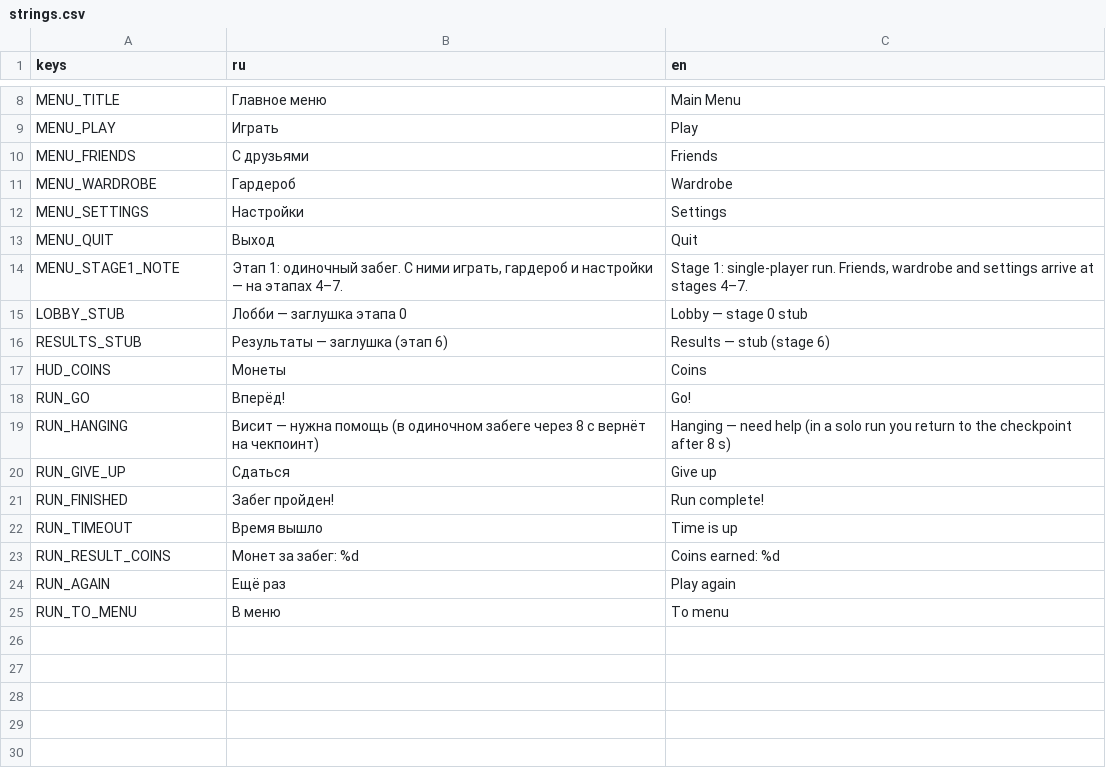
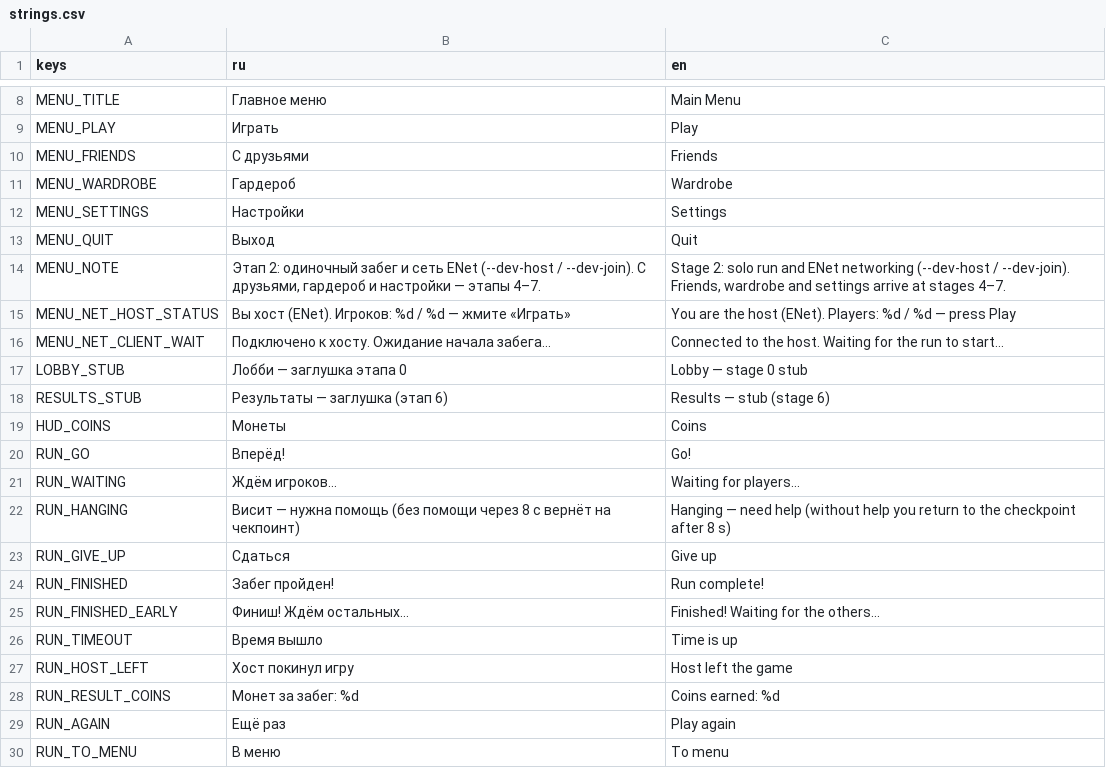
Before and after one commit to novikovqoder/blockparty, a CSV file: i18n/strings.csv, drawn as a sheet; only a part is shown, gaps mark what is left out.

```diff
--- a/i18n/strings.csv
+++ b/i18n/strings.csv
@@ -13,3 +13,5 @@ MENU_SETTINGS,Настройки,Settings
 MENU_QUIT,Выход,Quit
-MENU_STAGE1_NOTE,"Этап 1: одиночный забег. С ними играть, гардероб и настройки — на этапах 4–7.","Stage 1: single-player run. Friends, wardrobe and settings arrive at stages 4–7."
+MENU_NOTE,"Этап 2: одиночный забег и сеть ENet (--dev-host / --dev-join). С друзьями, гардероб и настройки — этапы 4–7.","Stage 2: solo run and ENet networking (--dev-host / --dev-join). Friends, wardrobe and settings arrive at stages 4–7."
+MENU_NET_HOST_STATUS,"Вы хост (ENet). Игроков: %d / %d — жмите «Играть»","You are the host (ENet). Players: %d / %d — press Play"
+MENU_NET_CLIENT_WAIT,Подключено к хосту. Ожидание начала забега…,Connected to the host. Waiting for the run to start…
 LOBBY_STUB,Лобби — заглушка этапа 0,Lobby — stage 0 stub
@@ -18,6 +20,9 @@ HUD_COINS,Монеты,Coins
 RUN_GO,Вперёд!,Go!
-RUN_HANGING,"Висит — нужна помощь (в одиночном забеге через 8 с вернёт на чекпоинт)","Hanging — need help (in a solo run you return to the checkpoint after 8 s)"
+RUN_WAITING,Ждём игроков…,Waiting for players…
+RUN_HANGING,"Висит — нужна помощь (без помощи через 8 с вернёт на чекпоинт)","Hanging — need help (without help you return to the checkpoint after 8 s)"
 RUN_GIVE_UP,Сдаться,Give up
 RUN_FINISHED,Забег пройден!,Run complete!
+RUN_FINISHED_EARLY,Финиш! Ждём остальных…,Finished! Waiting for the others…
 RUN_TIMEOUT,Время вышло,Time is up
+RUN_HOST_LEFT,Хост покинул игру,Host left the game
 RUN_RESULT_COINS,Монет за забег: %d,Coins earned: %d
```
Also changed, not shown: 25 other files.
